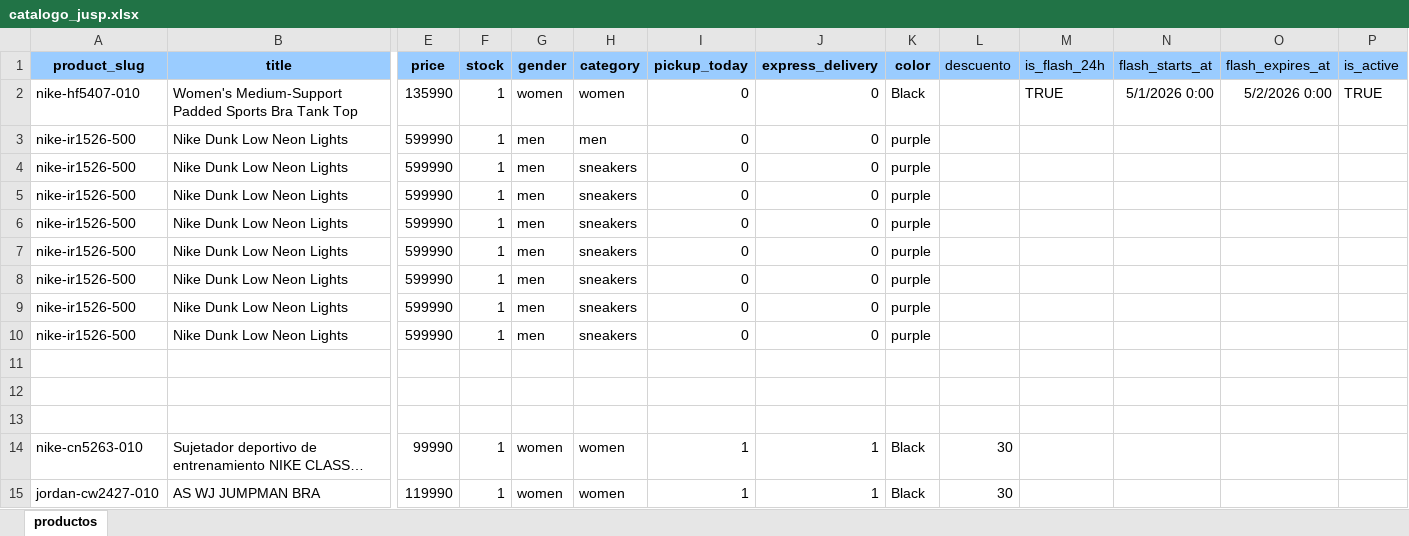
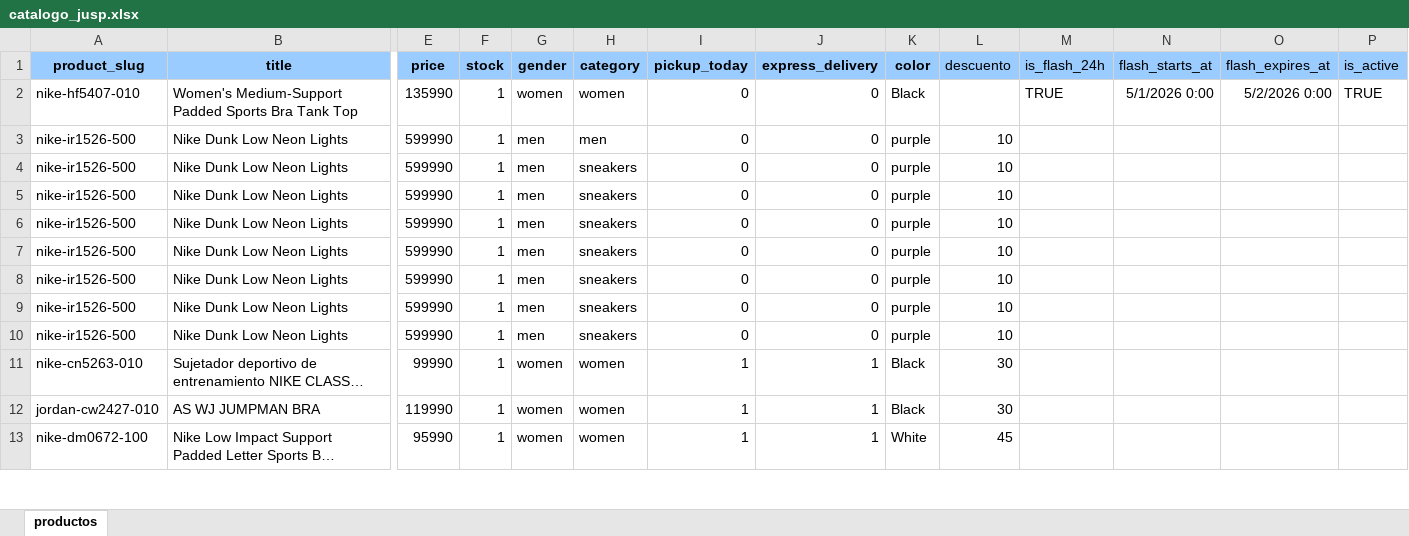
Before and after one commit to JUSEPE11/JUSP-CLIENT, an Excel workbook: data/catalogo_jusp.xlsx, sheet productos, drawn as a sheet; only a part is shown, gaps mark what is left out; the shorter side is filled out with more unchanged rows; long unchanged cells end in …; values as stored, in another font and other column widths than the file's, no borders; rows hold the shown columns only; the diff names each change by its address in the sheet, - before the commit and + after, or states it on an @@ line.

```diff
--- a/data/catalogo_jusp.xlsx (sheet productos)
+++ b/data/catalogo_jusp.xlsx (sheet productos)
-L3:L10 (descuento): (empty)
+L3:L10 (descuento): 10
-row 11: (empty)
-row 12: (empty)
-row 13: (empty)
```
Also changed, not shown: 2 other files.
